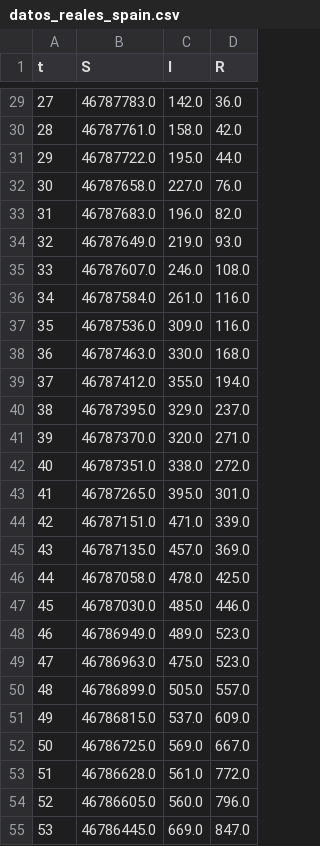
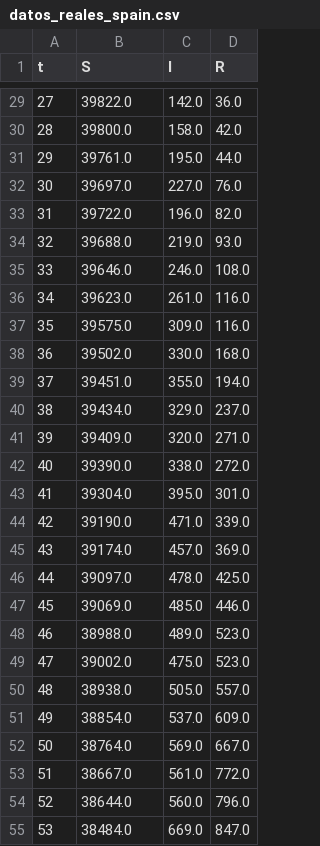
Before and after one commit to Mapachana/TFG, a CSV file: codigo/pagina_web/app/datos_prueba/datos_reales_spain.csv, drawn as a sheet; only a part is shown, gaps mark what is left out; the diff covers the shown part only.

```diff
--- a/codigo/pagina_web/app/datos_prueba/datos_reales_spain.csv
+++ b/codigo/pagina_web/app/datos_prueba/datos_reales_spain.csv
@@ -29,27 +29,27 @@ t,S,I,R
-27,46787783.0,142.0,36.0
-28,46787761.0,158.0,42.0
-29,46787722.0,195.0,44.0
-30,46787658.0,227.0,76.0
-31,46787683.0,196.0,82.0
-32,46787649.0,219.0,93.0
-33,46787607.0,246.0,108.0
-34,46787584.0,261.0,116.0
-35,46787536.0,309.0,116.0
-36,46787463.0,330.0,168.0
-37,46787412.0,355.0,194.0
-38,46787395.0,329.0,237.0
-39,46787370.0,320.0,271.0
-40,46787351.0,338.0,272.0
-41,46787265.0,395.0,301.0
-42,46787151.0,471.0,339.0
-43,46787135.0,457.0,369.0
-44,46787058.0,478.0,425.0
-45,46787030.0,485.0,446.0
-46,46786949.0,489.0,523.0
-47,46786963.0,475.0,523.0
-48,46786899.0,505.0,557.0
-49,46786815.0,537.0,609.0
-50,46786725.0,569.0,667.0
-51,46786628.0,561.0,772.0
-52,46786605.0,560.0,796.0
-53,46786445.0,669.0,847.0
+27,39822.0,142.0,36.0
+28,39800.0,158.0,42.0
+29,39761.0,195.0,44.0
+30,39697.0,227.0,76.0
+31,39722.0,196.0,82.0
+32,39688.0,219.0,93.0
+33,39646.0,246.0,108.0
+34,39623.0,261.0,116.0
+35,39575.0,309.0,116.0
+36,39502.0,330.0,168.0
+37,39451.0,355.0,194.0
+38,39434.0,329.0,237.0
+39,39409.0,320.0,271.0
+40,39390.0,338.0,272.0
+41,39304.0,395.0,301.0
+42,39190.0,471.0,339.0
+43,39174.0,457.0,369.0
+44,39097.0,478.0,425.0
+45,39069.0,485.0,446.0
+46,38988.0,489.0,523.0
+47,39002.0,475.0,523.0
+48,38938.0,505.0,557.0
+49,38854.0,537.0,609.0
+50,38764.0,569.0,667.0
+51,38667.0,561.0,772.0
+52,38644.0,560.0,796.0
+53,38484.0,669.0,847.0
```
Also changed, not shown: 143 edited cells elsewhere in this file, codigo/pagina_web/app/files/datos_reales_spain.csv, 8 other files.
